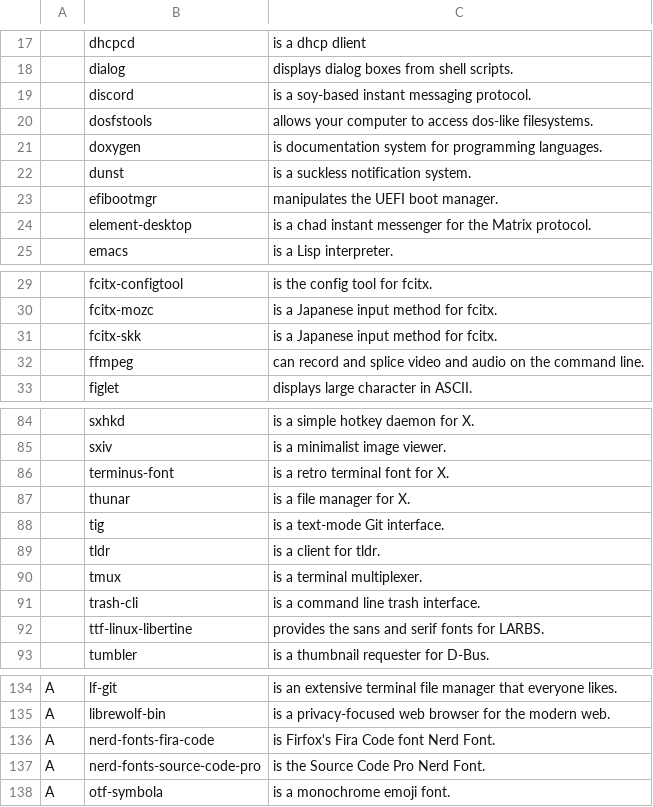
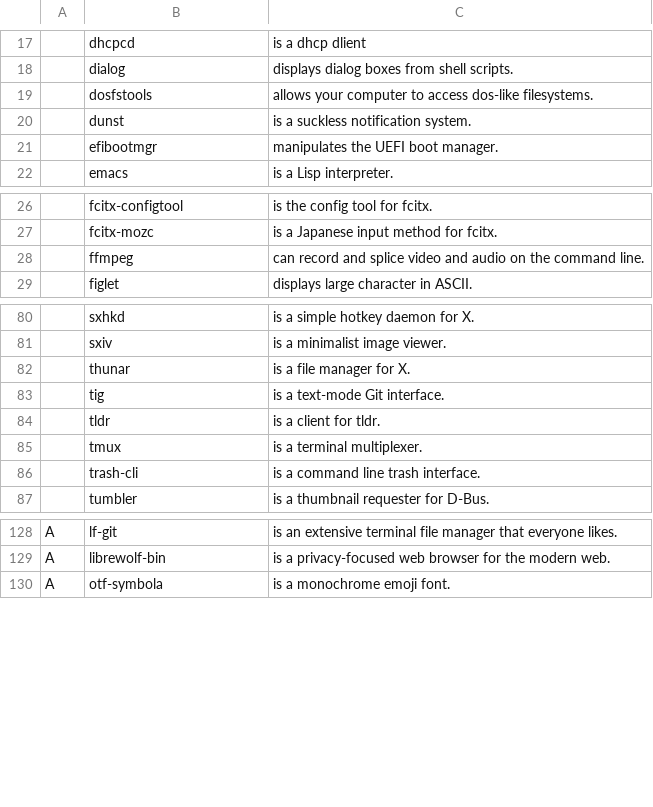
Before and after one commit to Sife-ops/LARBS, a CSV file: progs.csv, drawn as a sheet; only a part is shown, gaps mark what is left out; the diff names each change by its address in the sheet, - before the commit and + after, or states it on an @@ line.

Commit message:
removed large packages

```diff
--- a/progs.csv
+++ b/progs.csv
-row 19:  | discord | is a soy-based instant messaging protocol.
-row 21:  | doxygen | is documentation system for programming languages.
-row 24:  | element-desktop | is a chad instant messenger for the Matrix protocol.
-row 31:  | fcitx-skk | is a Japanese input method for fcitx.
-row 86:  | terminus-font | is a retro terminal font for X.
-row 92:  | ttf-linux-libertine | provides the sans and serif fonts for LARBS.
-row 136: A | nerd-fonts-fira-code | is Firfox's Fira Code font Nerd Font.
-row 137: A | nerd-fonts-source-code-pro | is the Source Code Pro Nerd Font.
```
